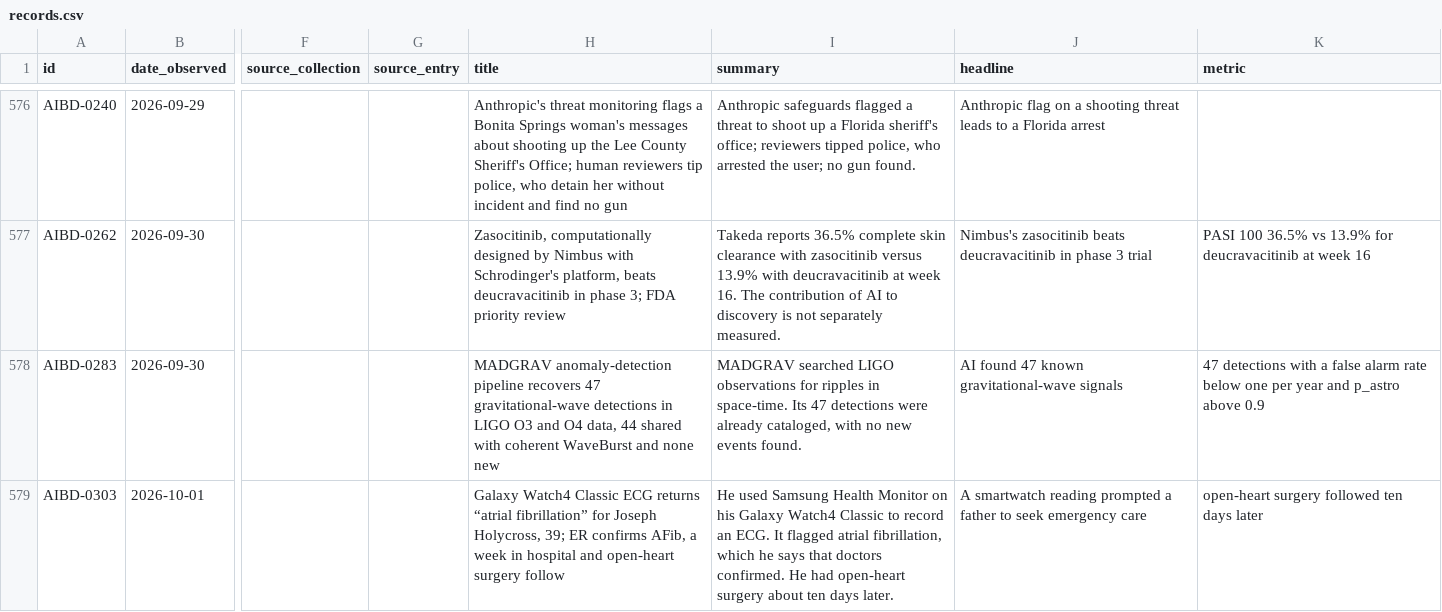
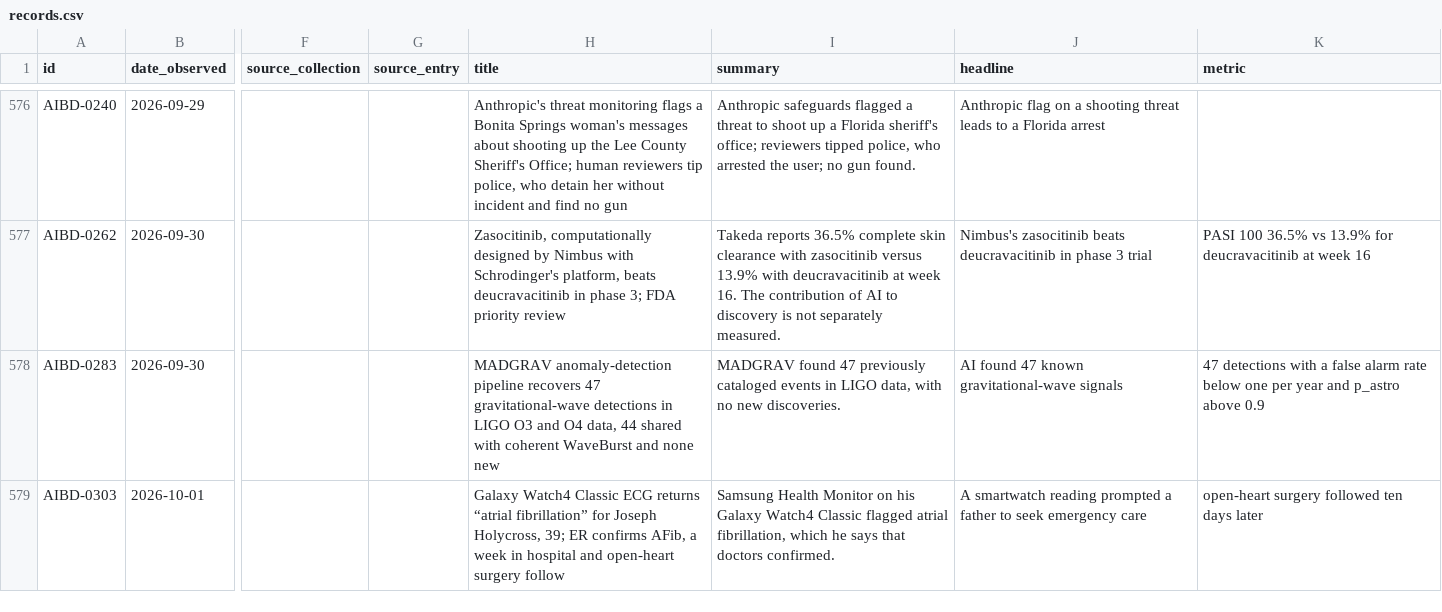
Before and after one commit to petervartanian/personal-site, a CSV file: aibd/data/records.csv, drawn as a sheet; only a part is shown, gaps mark what is left out; the diff covers the shown part only; the diff names each change by its address in the sheet, - before the commit and + after, or states it on an @@ line.

```diff
--- a/aibd/data/records.csv
+++ b/aibd/data/records.csv
-I578 (summary): MADGRAV searched LIGO observations for ripples in space-time. Its 47 detections were already cataloged, with no new events found.
+I578 (summary): MADGRAV found 47 previously cataloged events in LIGO data, with no new discoveries.
-I579 (summary): He used Samsung Health Monitor on his Galaxy Watch4 Classic to record an ECG. It flagged atrial fibrillation, which he says that doctors confirmed. He had open-heart surgery about ten days later.
+I579 (summary): Samsung Health Monitor on his Galaxy Watch4 Classic flagged atrial fibrillation, which he says that doctors confirmed.
```
Also changed, not shown: 6 edited cells elsewhere in this file, aibd/data/adyt.csv, aibd/data/querist.csv, 29 other files.
